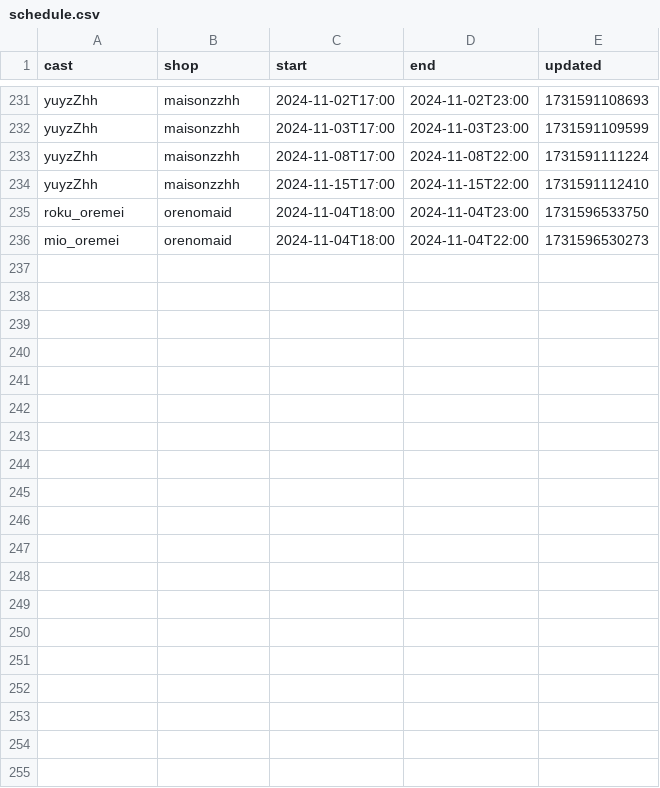
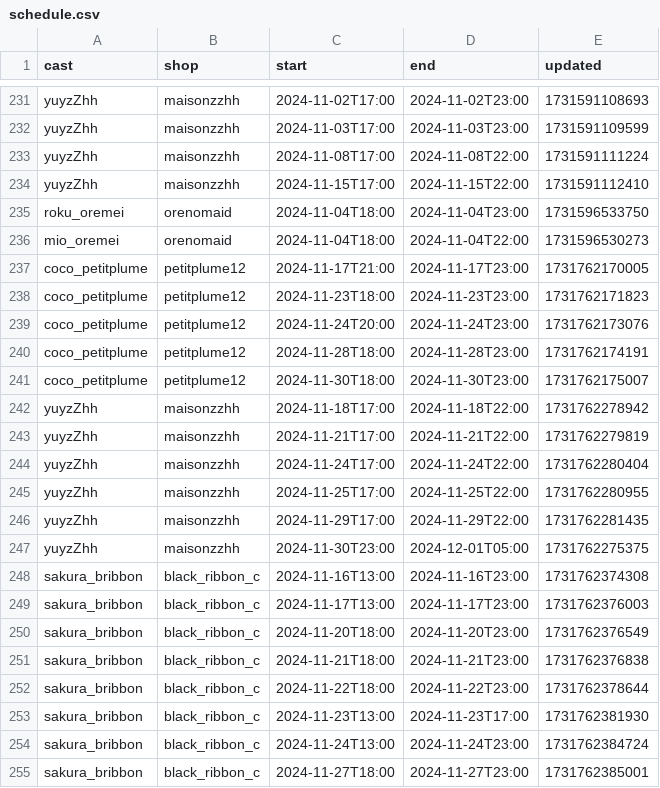
Before and after one commit to c890904/cafeSchedule, a CSV file: schedule.csv, drawn as a sheet; only a part is shown, gaps mark what is left out; the diff covers the shown part only; the diff names each change by its address in the sheet, - before the commit and + after, or states it on an @@ line.

```diff
--- a/schedule.csv
+++ b/schedule.csv
+row 237: coco_petitplume | petitplume12 | 2024-11-17T21:00 | 2024-11-17T23:00 | 1731762170005
+row 238: coco_petitplume | petitplume12 | 2024-11-23T18:00 | 2024-11-23T23:00 | 1731762171823
+row 239: coco_petitplume | petitplume12 | 2024-11-24T20:00 | 2024-11-24T23:00 | 1731762173076
+row 240: coco_petitplume | petitplume12 | 2024-11-28T18:00 | 2024-11-28T23:00 | 1731762174191
+row 241: coco_petitplume | petitplume12 | 2024-11-30T18:00 | 2024-11-30T23:00 | 1731762175007
+row 242: yuyzZhh | maisonzzhh | 2024-11-18T17:00 | 2024-11-18T22:00 | 1731762278942
+row 243: yuyzZhh | maisonzzhh | 2024-11-21T17:00 | 2024-11-21T22:00 | 1731762279819
+row 244: yuyzZhh | maisonzzhh | 2024-11-24T17:00 | 2024-11-24T22:00 | 1731762280404
+row 245: yuyzZhh | maisonzzhh | 2024-11-25T17:00 | 2024-11-25T22:00 | 1731762280955
+row 246: yuyzZhh | maisonzzhh | 2024-11-29T17:00 | 2024-11-29T22:00 | 1731762281435
+row 247: yuyzZhh | maisonzzhh | 2024-11-30T23:00 | 2024-12-01T05:00 | 1731762275375
+row 248: sakura_bribbon | black_ribbon_c | 2024-11-16T13:00 | 2024-11-16T23:00 | 1731762374308
+row 249: sakura_bribbon | black_ribbon_c | 2024-11-17T13:00 | 2024-11-17T23:00 | 1731762376003
+row 250: sakura_bribbon | black_ribbon_c | 2024-11-20T18:00 | 2024-11-20T23:00 | 1731762376549
+row 251: sakura_bribbon | black_ribbon_c | 2024-11-21T18:00 | 2024-11-21T23:00 | 1731762376838
+row 252: sakura_bribbon | black_ribbon_c | 2024-11-22T18:00 | 2024-11-22T23:00 | 1731762378644
+row 253: sakura_bribbon | black_ribbon_c | 2024-11-23T13:00 | 2024-11-23T17:00 | 1731762381930
+row 254: sakura_bribbon | black_ribbon_c | 2024-11-24T13:00 | 2024-11-24T23:00 | 1731762384724
+row 255: sakura_bribbon | black_ribbon_c | 2024-11-27T18:00 | 2024-11-27T23:00 | 1731762385001
```
Also changed, not shown: 14 added rows elsewhere in this file, eventSchedule.csv.
